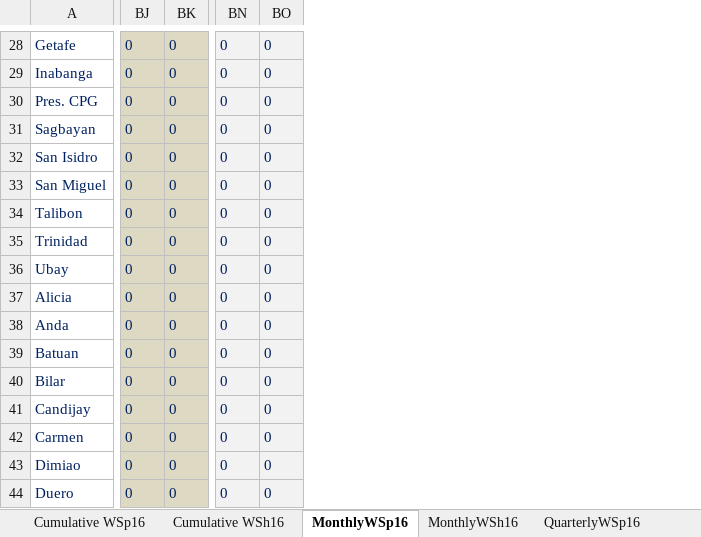
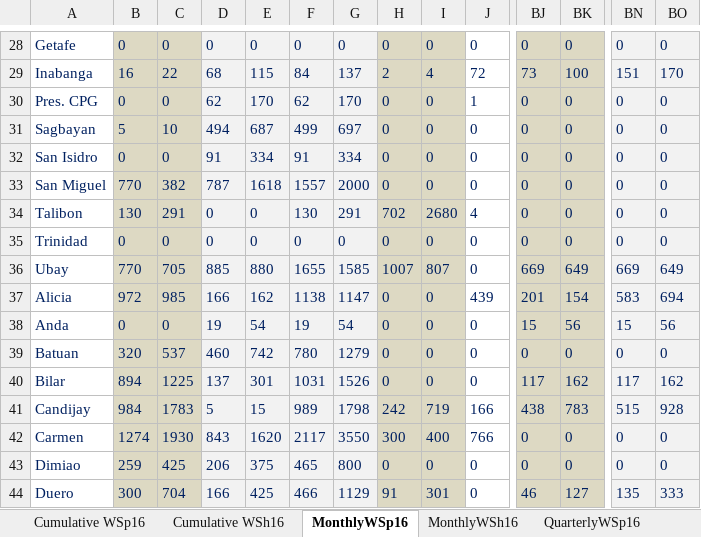
Before and after one commit to jowinlee/PATCO-PlantingHarvesting, an Excel workbook: 2016 Planting Harvesting Report/Consolidated 2016 planting cumulative monthly quarterly.xlsx, sheet MonthlyWSp16, drawn as a sheet; only a part is shown, gaps mark what is left out; values as stored, in another font and other column widths than the file's, no borders; the diff covers the shown part only; the diff names each change by its address in the sheet, - before the commit and + after, or states it on an @@ line.

```diff
--- a/2016 Planting Harvesting Report/Consolidated 2016 planting cumulative monthly quarterly.xlsx (sheet MonthlyWSp16)
+++ b/2016 Planting Harvesting Report/Consolidated 2016 planting cumulative monthly quarterly.xlsx (sheet MonthlyWSp16)
@@ column B unhidden, rows 28-44: 0 | 16 | 0 | 5 | 0 | 770 | 130 | 0 | 770 | 972 | 0 | 320 | 894 | 984 | 1274 | 259 | 300 @@
@@ column C unhidden, rows 28-44: 0 | 22 | 0 | 10 | 0 | 382 | 291 | 0 | 705 | 985 | 0 | 537 | 1225 | 1783 | 1930 | 425 | 704 @@
@@ column D unhidden, rows 28-44: 0 | 68 | 62 | 494 | 91 | 787 | 0 | 0 | 885 | 166 | 19 | 460 | 137 | 5 | 843 | 206 | 166 @@
@@ column E unhidden, rows 28-44: 0 | 115 | 170 | 687 | 334 | 1618 | 0 | 0 | 880 | 162 | 54 | 742 | 301 | 15 | 1620 | 375 | 425 @@
@@ column F unhidden, rows 28-44: 0 | 84 | 62 | 499 | 91 | 1557 | 130 | 0 | 1655 | 1138 | 19 | 780 | 1031 | 989 | 2117 | 465 | 466 @@
@@ column G unhidden, rows 28-44: 0 | 137 | 170 | 697 | 334 | 2000 | 291 | 0 | 1585 | 1147 | 54 | 1279 | 1526 | 1798 | 3550 | 800 | 1129 @@
@@ column H unhidden, rows 28-44: 0 | 2 | 0 | 0 | 0 | 0 | 702 | 0 | 1007 | 0 | 0 | 0 | 0 | 242 | 300 | 0 | 91 @@
@@ column I unhidden, rows 28-44: 0 | 4 | 0 | 0 | 0 | 0 | 2680 | 0 | 807 | 0 | 0 | 0 | 0 | 719 | 400 | 0 | 301 @@
@@ column J unhidden, rows 28-44: 0 | 72 | 1 | 0 | 0 | 0 | 4 | 0 | 0 | 439 | 0 | 0 | 0 | 166 | 766 | 0 | 0 @@
-BJ29: 0
+BJ29: 73
-BK29: 0
+BK29: 100
-BN29: 0
+BN29: 151
-BO29: 0
+BO29: 170
-BJ36: 0
+BJ36: 669
-BK36: 0
+BK36: 649
-BN36: 0
+BN36: 669
-BO36: 0
+BO36: 649
-BJ37: 0
+BJ37: 201
-BK37: 0
+BK37: 154
-BN37: 0
+BN37: 583
-BO37: 0
+BO37: 694
-BJ38: 0
+BJ38: 15
-BK38: 0
+BK38: 56
-BN38: 0
+BN38: 15
-BO38: 0
+BO38: 56
-BJ40: 0
+BJ40: 117
-BK40: 0
+BK40: 162
-BN40: 0
+BN40: 117
-BO40: 0
+BO40: 162
-BJ41: 0
+BJ41: 438
-BK41: 0
+BK41: 783
-BN41: 0
+BN41: 515
-BO41: 0
+BO41: 928
-BJ44: 0
+BJ44: 46
-BK44: 0
+BK44: 127
-BN44: 0
+BN44: 135
-BO44: 0
+BO44: 333
```
Also changed, not shown: 33 added columns and 78 edited cells elsewhere in this sheet, sheet Cumulative WSh16, sheet Cumulative WSp16, sheet MonthlyWSh16, formulas that keep their value, hidden cells, 2016 Planting Harvesting Report/Actual bohol planting and harvesting 2016 with stages.xlsx.
